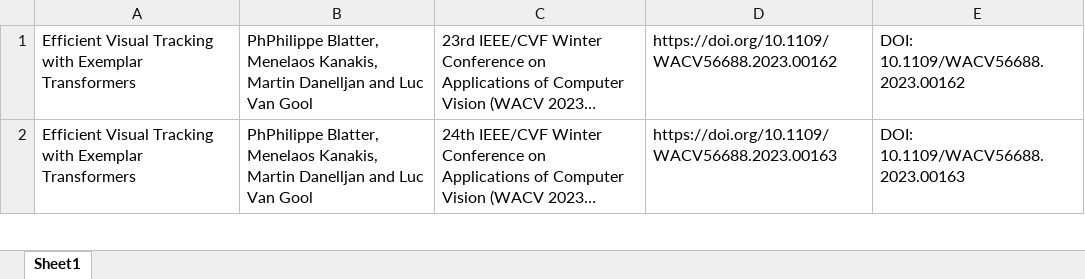
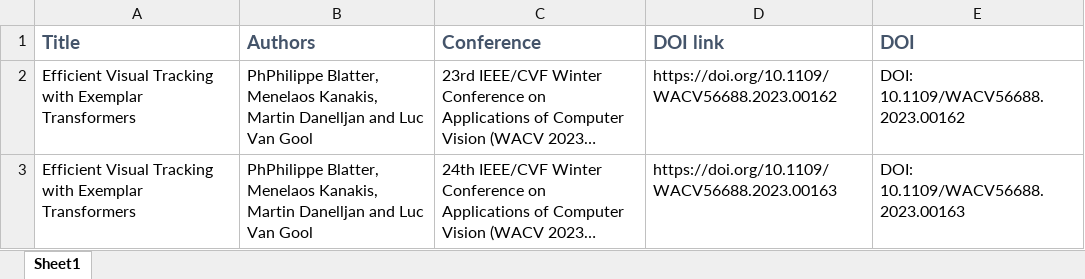
Before and after one commit to i-see-pixels/ml_lab, an Excel workbook: data/publications.xlsx, sheet Sheet1, drawn as a sheet; only a part is shown; long unchanged cells end in …; values as stored, in another font and other column widths than the file's, no borders; the diff names each change by its address in the sheet, - before the commit and + after, or states it on an @@ line.

```diff
--- a/data/publications.xlsx (sheet Sheet1)
+++ b/data/publications.xlsx (sheet Sheet1)
+row 1: Title | Authors | Conference | DOI link | DOI
```
Also changed, not shown: 5 other files.
